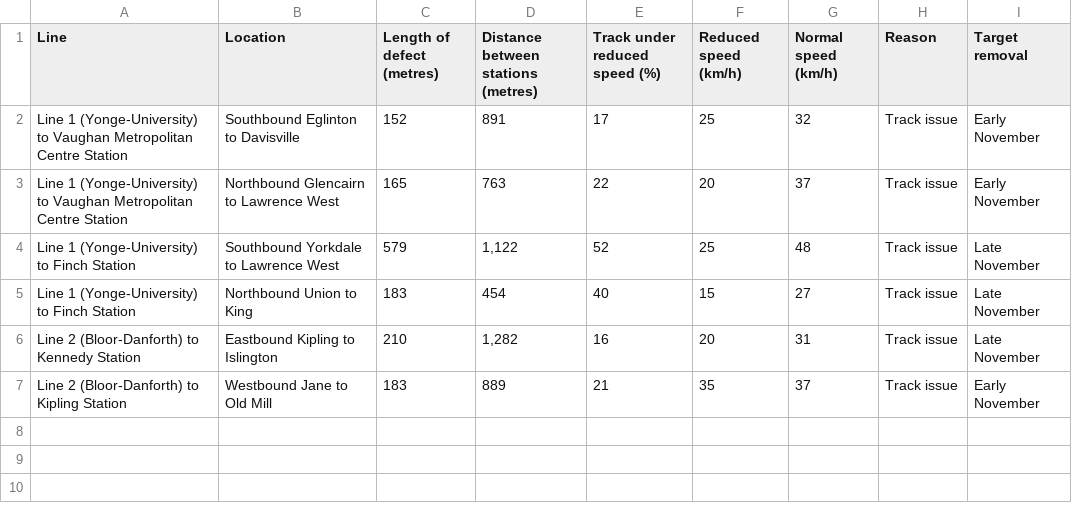
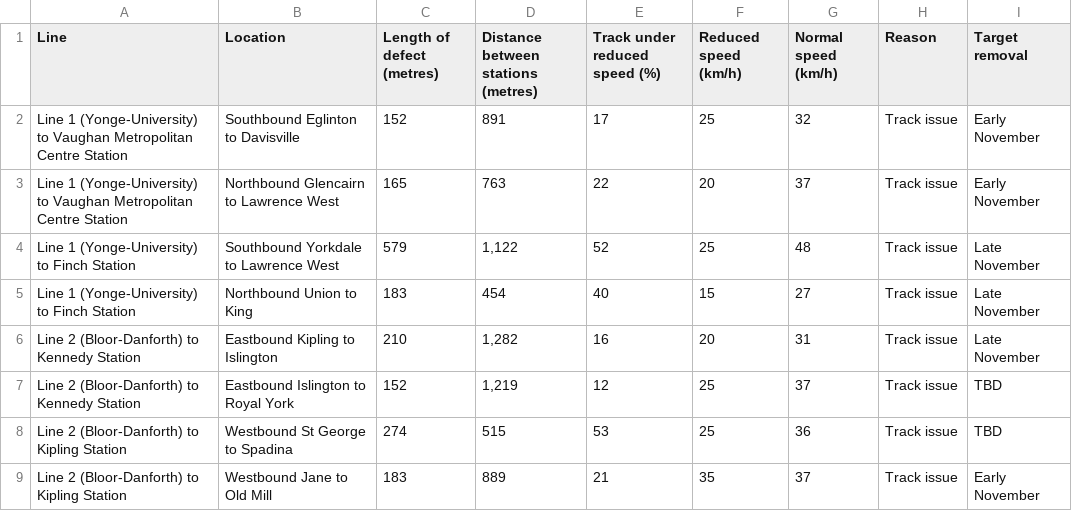
Before and after one commit to thomassth/to-bus-stations, a CSV file: data/ttc/slow-zone/ttc-slow-zones.csv, drawn as a sheet; the diff names each change by its address in the sheet, - before the commit and + after, or states it on an @@ line.

```diff
--- a/data/ttc/slow-zone/ttc-slow-zones.csv
+++ b/data/ttc/slow-zone/ttc-slow-zones.csv
+row 7: Line 2 (Bloor-Danforth) to Kennedy Station | Eastbound Islington to Royal York | 152 | 1,219 | 12 | 25 | 37 | Track issue | TBD
+row 8: Line 2 (Bloor-Danforth) to Kipling Station | Westbound St George to Spadina | 274 | 515 | 53 | 25 | 36 | Track issue | TBD
```
Also changed, not shown: 1 other file.
